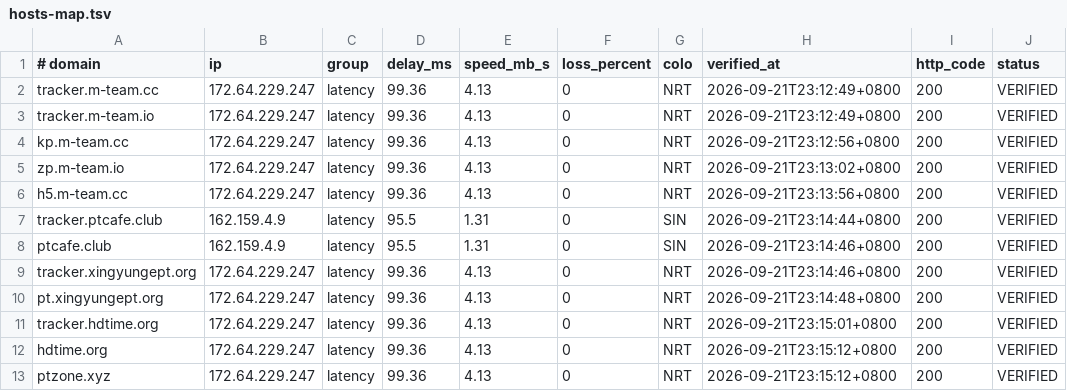
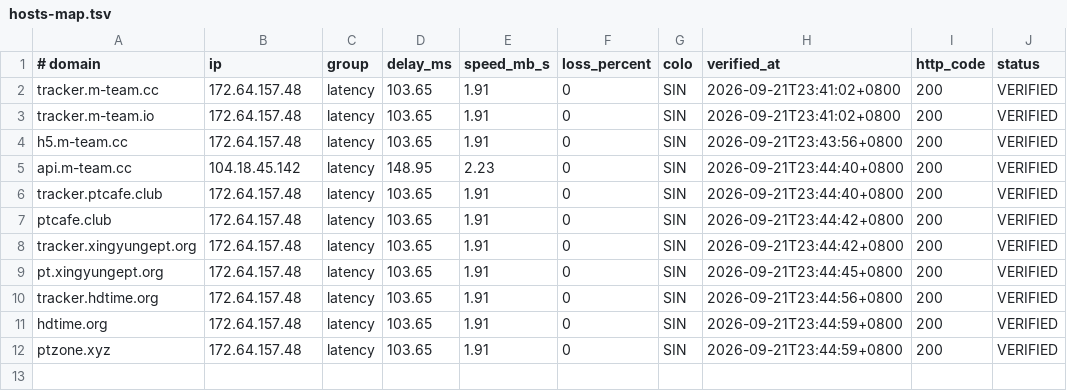
Before and after one commit to zyk1172/cloudflare-hosts-sync, a TSV file: hosts-map.tsv, drawn as a sheet.

Commit message:
sync: publish verified hosts

```diff
--- a/hosts-map.tsv
+++ b/hosts-map.tsv
@@ -1,13 +1,12 @@
 # domain	ip	group	delay_ms	speed_mb_s	loss_percent	colo	verified_at	http_code	status
-tracker.m-team.cc	172.64.229.247	latency	99.36	4.13	0	NRT	2026-09-21T23:12:49+0800	200	VERIFIED
-tracker.m-team.io	172.64.229.247	latency	99.36	4.13	0	NRT	2026-09-21T23:12:49+0800	200	VERIFIED
-kp.m-team.cc	172.64.229.247	latency	99.36	4.13	0	NRT	2026-09-21T23:12:56+0800	200	VERIFIED
-zp.m-team.io	172.64.229.247	latency	99.36	4.13	0	NRT	2026-09-21T23:13:02+0800	200	VERIFIED
-h5.m-team.cc	172.64.229.247	latency	99.36	4.13	0	NRT	2026-09-21T23:13:56+0800	200	VERIFIED
-tracker.ptcafe.club	162.159.4.9	latency	95.5	1.31	0	SIN	2026-09-21T23:14:44+0800	200	VERIFIED
-ptcafe.club	162.159.4.9	latency	95.5	1.31	0	SIN	2026-09-21T23:14:46+0800	200	VERIFIED
-tracker.xingyungept.org	172.64.229.247	latency	99.36	4.13	0	NRT	2026-09-21T23:14:46+0800	200	VERIFIED
-pt.xingyungept.org	172.64.229.247	latency	99.36	4.13	0	NRT	2026-09-21T23:14:48+0800	200	VERIFIED
-tracker.hdtime.org	172.64.229.247	latency	99.36	4.13	0	NRT	2026-09-21T23:15:01+0800	200	VERIFIED
-hdtime.org	172.64.229.247	latency	99.36	4.13	0	NRT	2026-09-21T23:15:12+0800	200	VERIFIED
-ptzone.xyz	172.64.229.247	latency	99.36	4.13	0	NRT	2026-09-21T23:15:12+0800	200	VERIFIED
+tracker.m-team.cc	172.64.157.48	latency	103.65	1.91	0	SIN	2026-09-21T23:41:02+0800	200	VERIFIED
+tracker.m-team.io	172.64.157.48	latency	103.65	1.91	0	SIN	2026-09-21T23:41:02+0800	200	VERIFIED
+h5.m-team.cc	172.64.157.48	latency	103.65	1.91	0	SIN	2026-09-21T23:43:56+0800	200	VERIFIED
+api.m-team.cc	104.18.45.142	latency	148.95	2.23	0	SIN	2026-09-21T23:44:40+0800	200	VERIFIED
+tracker.ptcafe.club	172.64.157.48	latency	103.65	1.91	0	SIN	2026-09-21T23:44:40+0800	200	VERIFIED
+ptcafe.club	172.64.157.48	latency	103.65	1.91	0	SIN	2026-09-21T23:44:42+0800	200	VERIFIED
+tracker.xingyungept.org	172.64.157.48	latency	103.65	1.91	0	SIN	2026-09-21T23:44:42+0800	200	VERIFIED
+pt.xingyungept.org	172.64.157.48	latency	103.65	1.91	0	SIN	2026-09-21T23:44:45+0800	200	VERIFIED
+tracker.hdtime.org	172.64.157.48	latency	103.65	1.91	0	SIN	2026-09-21T23:44:56+0800	200	VERIFIED
+hdtime.org	172.64.157.48	latency	103.65	1.91	0	SIN	2026-09-21T23:44:59+0800	200	VERIFIED
+ptzone.xyz	172.64.157.48	latency	103.65	1.91	0	SIN	2026-09-21T23:44:59+0800	200	VERIFIED
```
